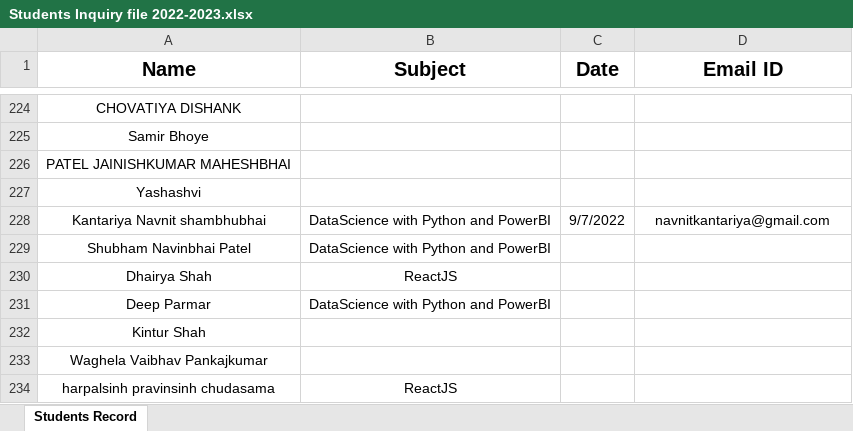
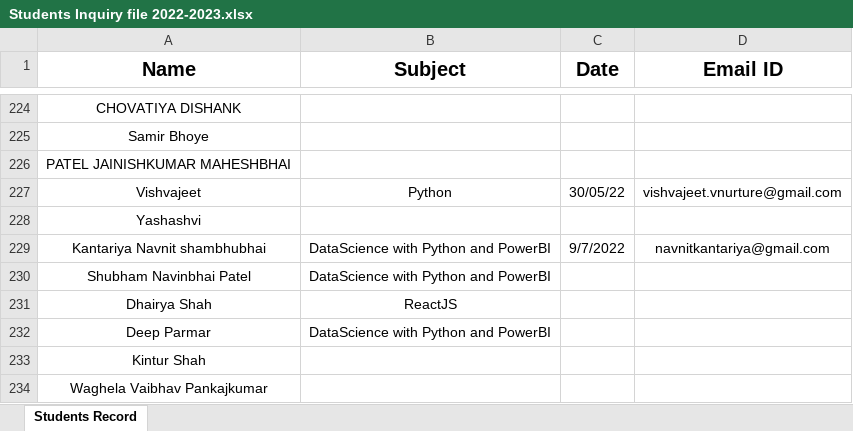
Before and after one commit to vis7/office_task_automation, an Excel workbook: certificate_pdf/data/Students Inquiry file 2022-2023.xlsx, sheet Students Record, drawn as a sheet; only a part is shown, gaps mark what is left out; the shorter side is filled out with more unchanged rows; values as stored, in another font and other column widths than the file's, no borders; charts and pictures not drawn; the diff names each change by its address in the sheet, - before the commit and + after, or states it on an @@ line.

```diff
--- a/certificate_pdf/data/Students Inquiry file 2022-2023.xlsx (sheet Students Record)
+++ b/certificate_pdf/data/Students Inquiry file 2022-2023.xlsx (sheet Students Record)
+row 227: Vishvajeet | Python | 30/05/22 | vishvajeet.vnurture@gmail.com
```
Also changed, not shown: 4 other files.
